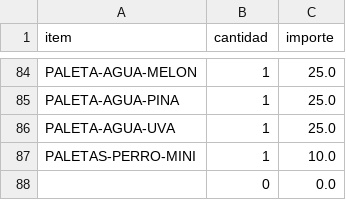
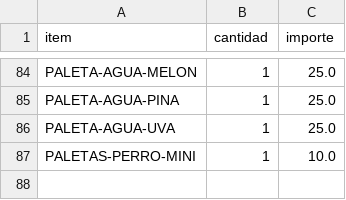
Before and after one commit to OswaldoCasillas/Ventas, a CSV file: docs/ventas_por_item.csv, drawn as a sheet; only a part is shown, gaps mark what is left out.

```diff
--- a/docs/ventas_por_item.csv
+++ b/docs/ventas_por_item.csv
@@ -87,2 +87 @@ PALETA-AGUA-UVA,1,25.0
 PALETAS-PERRO-MINI,1,10.0
-,0,0.0
```
Also changed, not shown: docs/ventas_detalle.csv, 1 other file.
